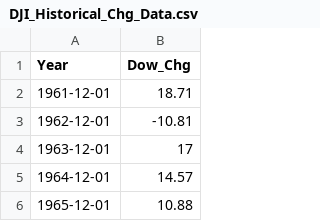
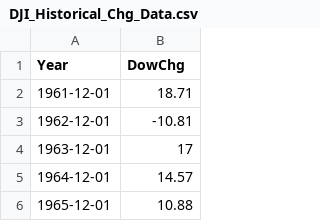
Before and after one commit to RobertMcPherson/BayesianVectorAutoRegression, a CSV file: DJI_Historical_Chg_Data.csv, drawn as a sheet; only a part is shown.

```diff
--- a/DJI_Historical_Chg_Data.csv
+++ b/DJI_Historical_Chg_Data.csv
@@ -1,2 +1,2 @@
-Year,Dow_Chg
+Year,DowChg
 1961-12-01,18.71
```
Also changed, not shown: 7 other files.
